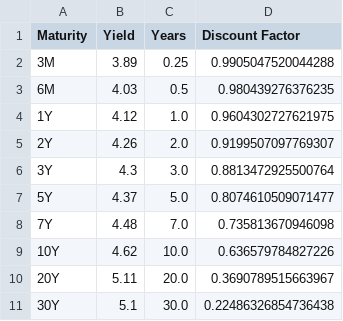
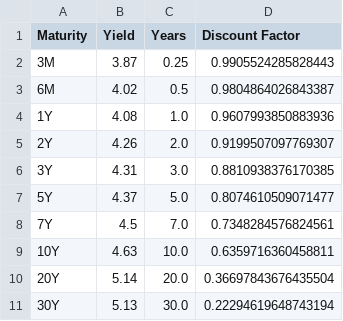
Before and after one commit to gy623/Interest-Rate-Curve-Bootstrapping-and-Stress-Testing, a CSV file: data/clean_treasury_curve.csv, drawn as a sheet.

```diff
--- a/data/clean_treasury_curve.csv
+++ b/data/clean_treasury_curve.csv
@@ -1,11 +1,11 @@
 Maturity,Yield,Years,Discount Factor
-3M,3.89,0.25,0.9905047520044288
-6M,4.03,0.5,0.980439276376235
-1Y,4.12,1.0,0.9604302727621975
+3M,3.87,0.25,0.9905524285828443
+6M,4.02,0.5,0.9804864026843387
+1Y,4.08,1.0,0.9607993850883936
 2Y,4.26,2.0,0.9199507097769307
-3Y,4.3,3.0,0.8813472925500764
+3Y,4.31,3.0,0.8810938376170385
 5Y,4.37,5.0,0.8074610509071477
-7Y,4.48,7.0,0.735813670946098
-10Y,4.62,10.0,0.636579784827226
-20Y,5.11,20.0,0.3690789515663967
-30Y,5.1,30.0,0.22486326854736438
+7Y,4.5,7.0,0.7348284576824561
+10Y,4.63,10.0,0.6359716360458811
+20Y,5.14,20.0,0.36697843676435504
+30Y,5.13,30.0,0.22294619648743194
```
Also changed, not shown: data/continuous_zero_curve.csv, data/sample_portfolio.csv, 12 other files.
